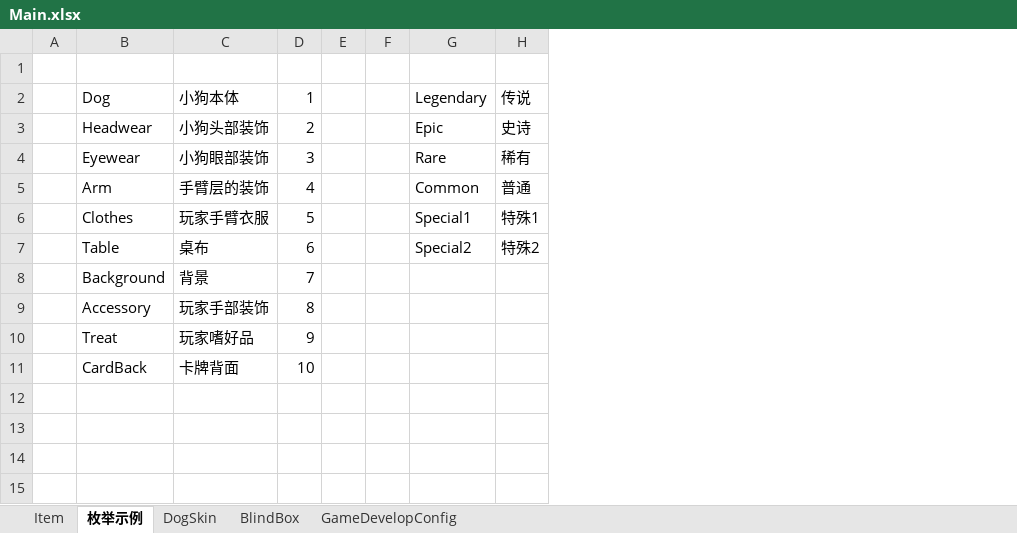
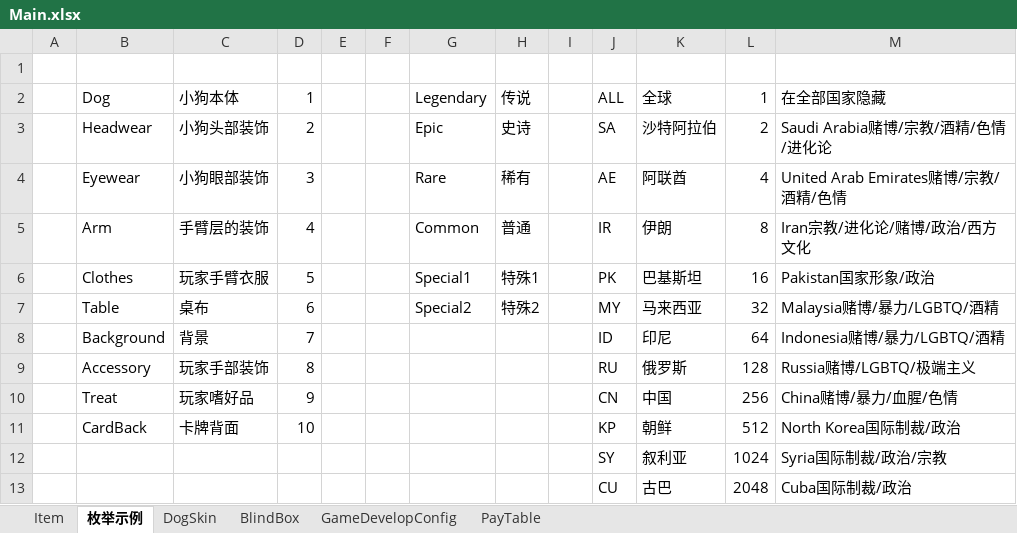
Before and after one commit to SeananTQ/lucky-dog-pub-2026, an Excel workbook: luban-excels/xlsx/Main.xlsx, sheet 枚举示例, drawn as a sheet; values as stored, in another font and other column widths than the file's, no borders; the diff names each change by its address in the sheet, - before the commit and + after, or states it on an @@ line.

```diff
--- a/luban-excels/xlsx/Main.xlsx (sheet 枚举示例)
+++ b/luban-excels/xlsx/Main.xlsx (sheet 枚举示例)
+sheet tab: PayTable
+column I, empty
+column J, rows 2-11: ALL | SA | AE | IR | PK | MY | ID | RU | CN | KP
+column K, rows 2-11: 全球 | 沙特阿拉伯 | 阿联酋 | 伊朗 | 巴基斯坦 | 马来西亚 | 印尼 | 俄罗斯 | 中国 | 朝鲜
+column L, rows 2-11: 1 | 2 | 4 | 8 | 16 | 32 | 64 | 128 | 256 | 512
+column M, rows 2-11: 在全部国家隐藏 | Saudi Arabia赌博/宗教/酒精/色情/进化论 | United Arab Emirates赌博/宗教/酒精/色情 | Iran宗教/进化论/赌博/政治/西方文化 | Pakistan国家形象/政治 | Malaysia赌博/暴力/LGBTQ/酒精 | Indonesia赌博/暴力/LGBTQ/酒精 | Russia赌博/LGBTQ/极端主义 | China赌博/暴力/血腥/色情 | North Korea国际制裁/政治
+row 12:  |  |  |  |  |  |  |  |  | SY | 叙利亚 | 1024 | Syria国际制裁/政治/宗教
+row 13:  |  |  |  |  |  |  |  |  | CU | 古巴 | 2048 | Cuba国际制裁/政治
```
Also changed, not shown: sheet Item, sheet GameDevelopConfig, sheet DogSkin, luban-excels/xlsx/Main - 副本.xlsx, luban-excels/xlsx/__enums__.xlsx, 8 other files.
